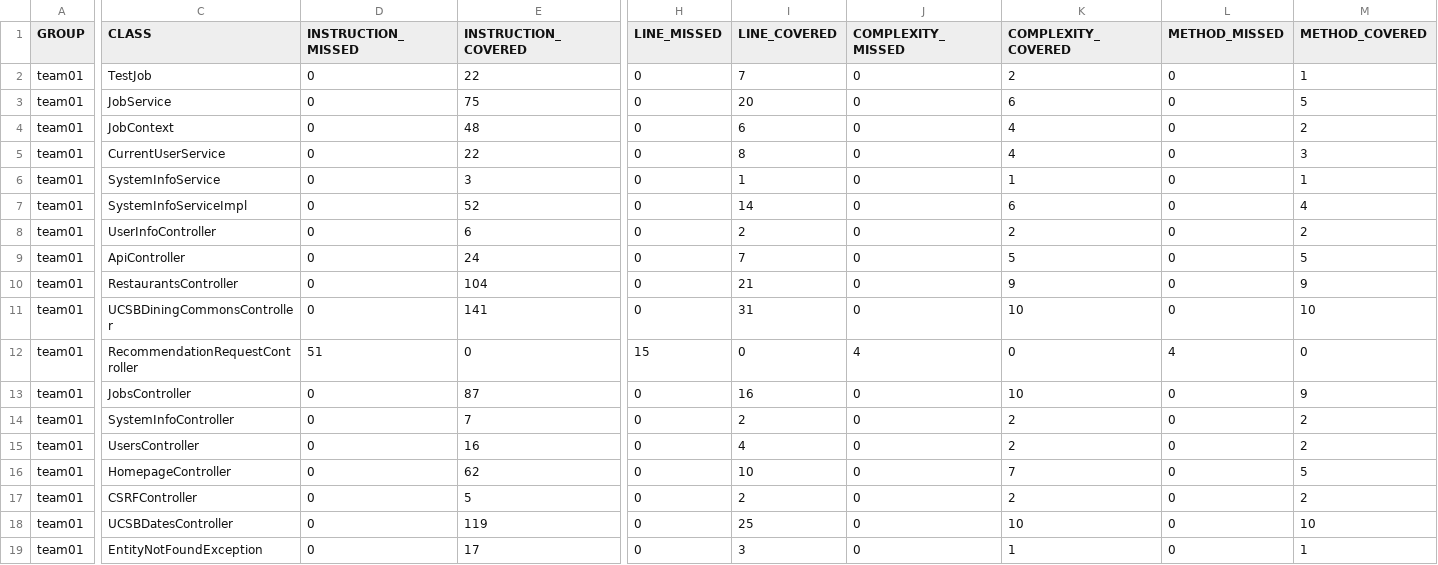
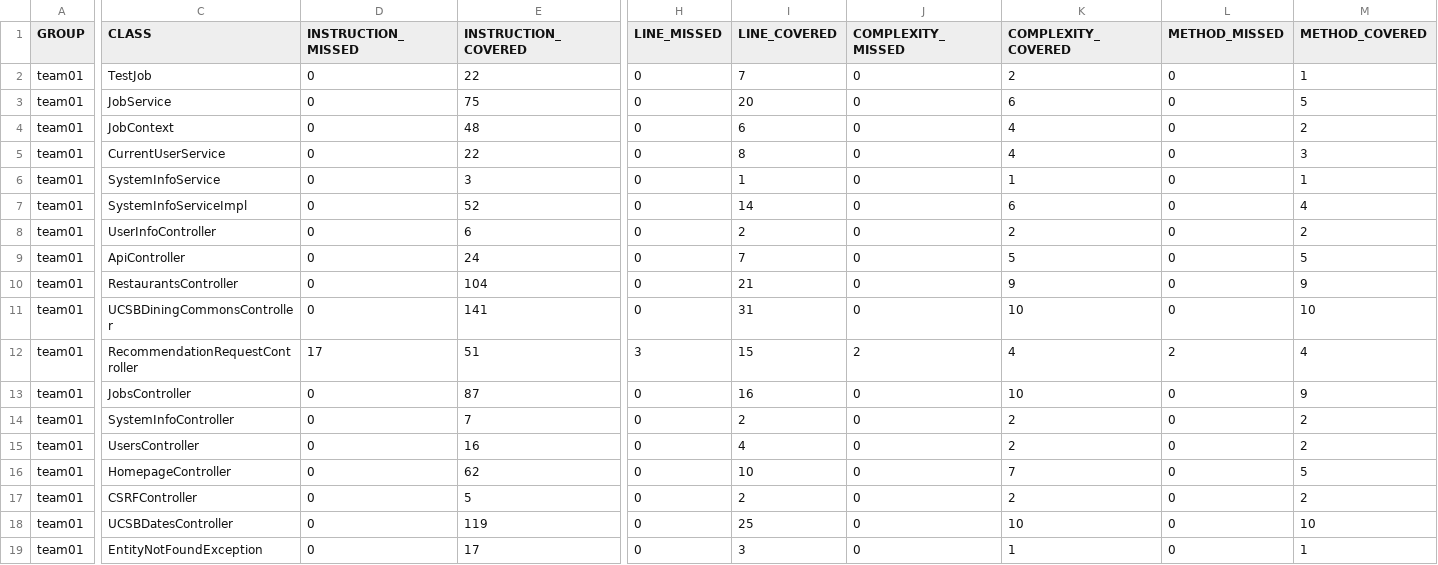
Before and after one commit to ucsb-cs156-s25/team01-s25-01, a CSV file: jacoco/jacoco.csv, drawn as a sheet; only a part is shown, gaps mark what is left out; the diff names each change by its address in the sheet, - before the commit and + after, or states it on an @@ line.

```diff
--- a/jacoco/jacoco.csv
+++ b/jacoco/jacoco.csv
-D12 (INSTRUCTION_MISSED): 51
+D12 (INSTRUCTION_MISSED): 17
-E12 (INSTRUCTION_COVERED): 0
+E12 (INSTRUCTION_COVERED): 51
-H12 (LINE_MISSED): 15
+H12 (LINE_MISSED): 3
-I12 (LINE_COVERED): 0
+I12 (LINE_COVERED): 15
-J12 (COMPLEXITY_MISSED): 4
+J12 (COMPLEXITY_MISSED): 2
-K12 (COMPLEXITY_COVERED): 0
+K12 (COMPLEXITY_COVERED): 4
-L12 (METHOD_MISSED): 4
+L12 (METHOD_MISSED): 2
-M12 (METHOD_COVERED): 0
+M12 (METHOD_COVERED): 4
```
Also changed, not shown: 7 other files.
